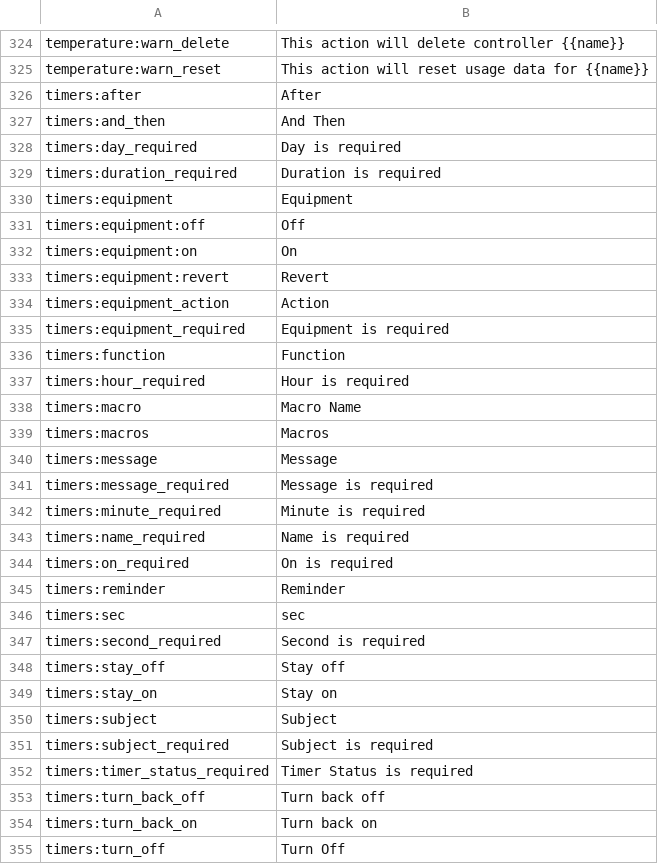
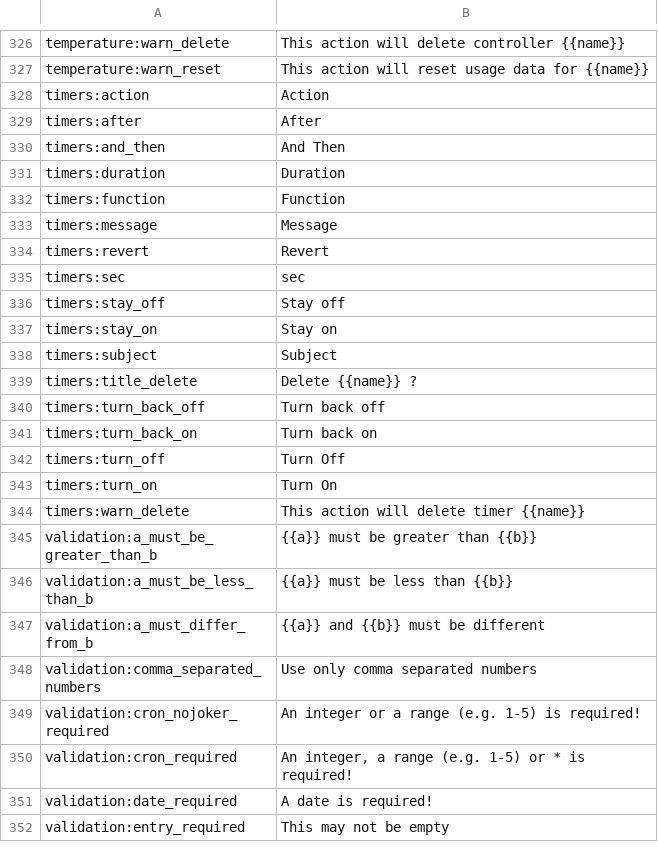
Before and after one commit to reef-pi/reef-pi, a CSV file: front-end/assets/translations/en.csv, drawn as a sheet; only a part is shown, gaps mark what is left out; the shorter side is filled out with more unchanged rows; removed rows and columns are numbered as before the commit, all else as after; the diff covers the shown part only; the diff names each change by its address in the sheet, - before the commit and + after, or states it on an @@ line.

```diff
--- a/front-end/assets/translations/en.csv
+++ b/front-end/assets/translations/en.csv
+row 328: timers:action | Action
-row 328: timers:day_required | Day is required
-row 329: timers:duration_required | Duration is required
-row 330: timers:equipment | Equipment
-row 331: timers:equipment:off | Off
-row 332: timers:equipment:on | On
-row 333: timers:equipment:revert | Revert
-row 334: timers:equipment_action | Action
-row 335: timers:equipment_required | Equipment is required
+row 331: timers:duration | Duration
-row 337: timers:hour_required | Hour is required
-row 338: timers:macro | Macro Name
-row 339: timers:macros | Macros
-row 341: timers:message_required | Message is required
-row 342: timers:minute_required | Minute is required
-row 343: timers:name_required | Name is required
-row 344: timers:on_required | On is required
-row 345: timers:reminder | Reminder
+row 334: timers:revert | Revert
-row 347: timers:second_required | Second is required
-row 351: timers:subject_required | Subject is required
-row 352: timers:timer_status_required | Timer Status is required
+row 339: timers:title_delete | Delete {{name}} ?
```
Also changed, not shown: 2 added rows and 2 removed rows elsewhere in this file, front-end/assets/translations/de.csv, 7 other files.
